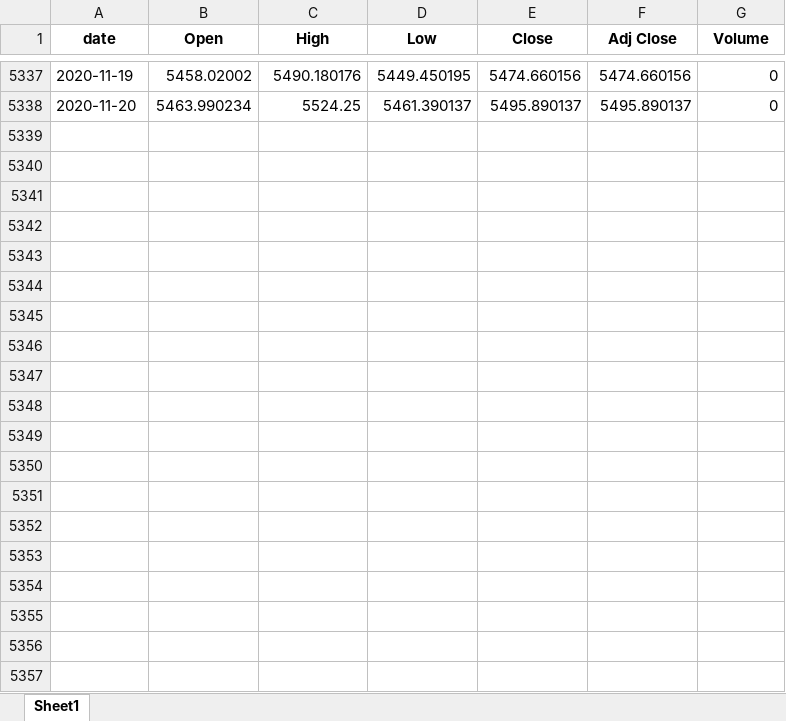
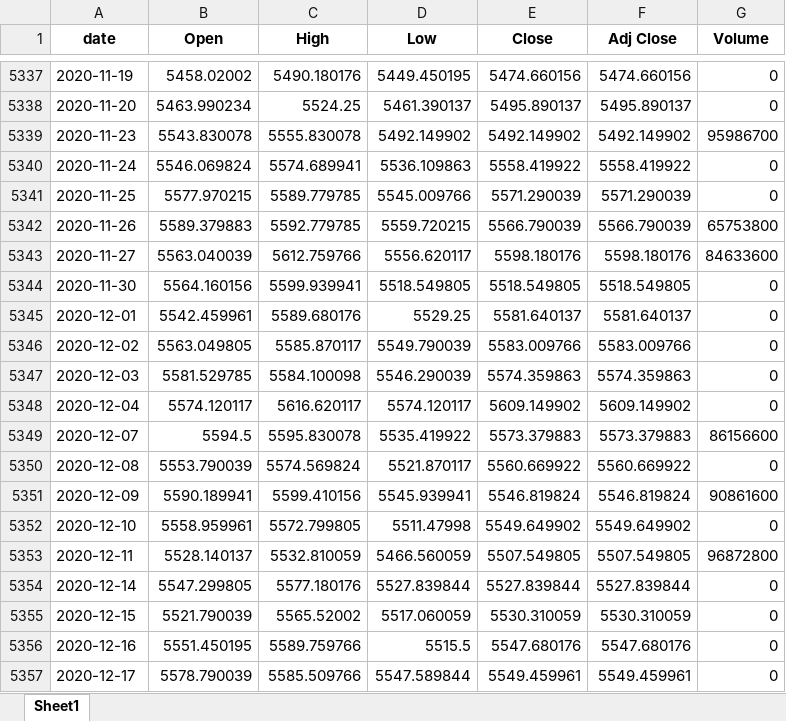
Before and after one commit to MatteoNottaris/MALIS-project, an Excel workbook: Code_python/Data/extraction/CAC40.xlsx, sheet Sheet1, drawn as a sheet; only a part is shown, gaps mark what is left out; values as stored, in another font and other column widths than the file's, no borders; the diff covers the shown part only; the diff names each change by its address in the sheet, - before the commit and + after, or states it on an @@ line.

```diff
--- a/Code_python/Data/extraction/CAC40.xlsx (sheet Sheet1)
+++ b/Code_python/Data/extraction/CAC40.xlsx (sheet Sheet1)
+row 5339: 2020-11-23 | 5543.830078 | 5555.830078 | 5492.149902 | 5492.149902 | 5492.149902 | 95986700
+row 5340: 2020-11-24 | 5546.069824 | 5574.689941 | 5536.109863 | 5558.419922 | 5558.419922 | 0
+row 5341: 2020-11-25 | 5577.970215 | 5589.779785 | 5545.009766 | 5571.290039 | 5571.290039 | 0
+row 5342: 2020-11-26 | 5589.379883 | 5592.779785 | 5559.720215 | 5566.790039 | 5566.790039 | 65753800
+row 5343: 2020-11-27 | 5563.040039 | 5612.759766 | 5556.620117 | 5598.180176 | 5598.180176 | 84633600
+row 5344: 2020-11-30 | 5564.160156 | 5599.939941 | 5518.549805 | 5518.549805 | 5518.549805 | 0
+row 5345: 2020-12-01 | 5542.459961 | 5589.680176 | 5529.25 | 5581.640137 | 5581.640137 | 0
+row 5346: 2020-12-02 | 5563.049805 | 5585.870117 | 5549.790039 | 5583.009766 | 5583.009766 | 0
+row 5347: 2020-12-03 | 5581.529785 | 5584.100098 | 5546.290039 | 5574.359863 | 5574.359863 | 0
+row 5348: 2020-12-04 | 5574.120117 | 5616.620117 | 5574.120117 | 5609.149902 | 5609.149902 | 0
+row 5349: 2020-12-07 | 5594.5 | 5595.830078 | 5535.419922 | 5573.379883 | 5573.379883 | 86156600
+row 5350: 2020-12-08 | 5553.790039 | 5574.569824 | 5521.870117 | 5560.669922 | 5560.669922 | 0
+row 5351: 2020-12-09 | 5590.189941 | 5599.410156 | 5545.939941 | 5546.819824 | 5546.819824 | 90861600
+row 5352: 2020-12-10 | 5558.959961 | 5572.799805 | 5511.47998 | 5549.649902 | 5549.649902 | 0
+row 5353: 2020-12-11 | 5528.140137 | 5532.810059 | 5466.560059 | 5507.549805 | 5507.549805 | 96872800
+row 5354: 2020-12-14 | 5547.299805 | 5577.180176 | 5527.839844 | 5527.839844 | 5527.839844 | 0
+row 5355: 2020-12-15 | 5521.790039 | 5565.52002 | 5517.060059 | 5530.310059 | 5530.310059 | 0
+row 5356: 2020-12-16 | 5551.450195 | 5589.759766 | 5515.5 | 5547.680176 | 5547.680176 | 0
+row 5357: 2020-12-17 | 5578.790039 | 5585.509766 | 5547.589844 | 5549.459961 | 5549.459961 | 0
```
Also changed, not shown: 14 added rows and 2 edited cells elsewhere in this sheet, Code_python/Data/extraction/DAX.xlsx, Code_python/Data/extraction/DOWJONES.xlsx, 20 other files.
